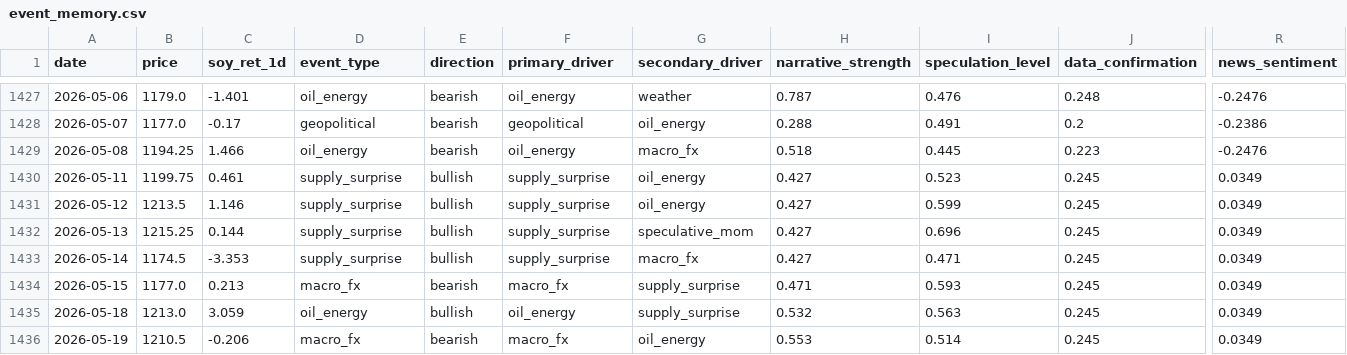
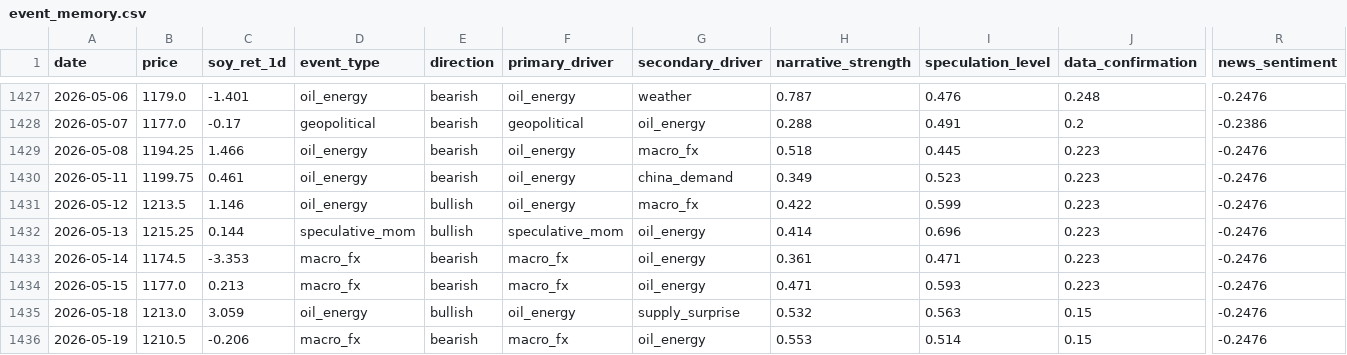
Before and after one commit to Nicotina712/agrocast, a CSV file: artifacts/event_memory.csv, drawn as a sheet; only a part is shown, gaps mark what is left out; the diff names each change by its address in the sheet, - before the commit and + after, or states it on an @@ line.

```diff
--- a/artifacts/event_memory.csv
+++ b/artifacts/event_memory.csv
-D1430:D1431 (event_type): supply_surprise
+D1430:D1431 (event_type): oil_energy
-E1430 (direction): bullish
+E1430 (direction): bearish
-F1430:F1431 (primary_driver): supply_surprise
+F1430:F1431 (primary_driver): oil_energy
-G1430 (secondary_driver): oil_energy
+G1430 (secondary_driver): china_demand
-H1430 (narrative_strength): 0.427
+H1430 (narrative_strength): 0.349
-J1430:J1434 (data_confirmation): 0.245
+J1430:J1434 (data_confirmation): 0.223
-R1430:R1436 (news_sentiment): 0.0349
+R1430:R1436 (news_sentiment): -0.2476
-G1431 (secondary_driver): oil_energy
+G1431 (secondary_driver): macro_fx
-H1431 (narrative_strength): 0.427
+H1431 (narrative_strength): 0.422
-D1432 (event_type): supply_surprise
+D1432 (event_type): speculative_mom
-F1432 (primary_driver): supply_surprise
+F1432 (primary_driver): speculative_mom
-G1432 (secondary_driver): speculative_mom
+G1432 (secondary_driver): oil_energy
-H1432 (narrative_strength): 0.427
+H1432 (narrative_strength): 0.414
-D1433 (event_type): supply_surprise
+D1433 (event_type): macro_fx
-E1433 (direction): bullish
+E1433 (direction): bearish
-F1433 (primary_driver): supply_surprise
+F1433 (primary_driver): macro_fx
-G1433 (secondary_driver): macro_fx
+G1433 (secondary_driver): oil_energy
-H1433 (narrative_strength): 0.427
+H1433 (narrative_strength): 0.361
-G1434 (secondary_driver): supply_surprise
+G1434 (secondary_driver): oil_energy
-J1435:J1436 (data_confirmation): 0.245
+J1435:J1436 (data_confirmation): 0.15
```
Also changed, not shown: artifacts/forecast.csv, data/climate_forecast.csv, 43 other files.
